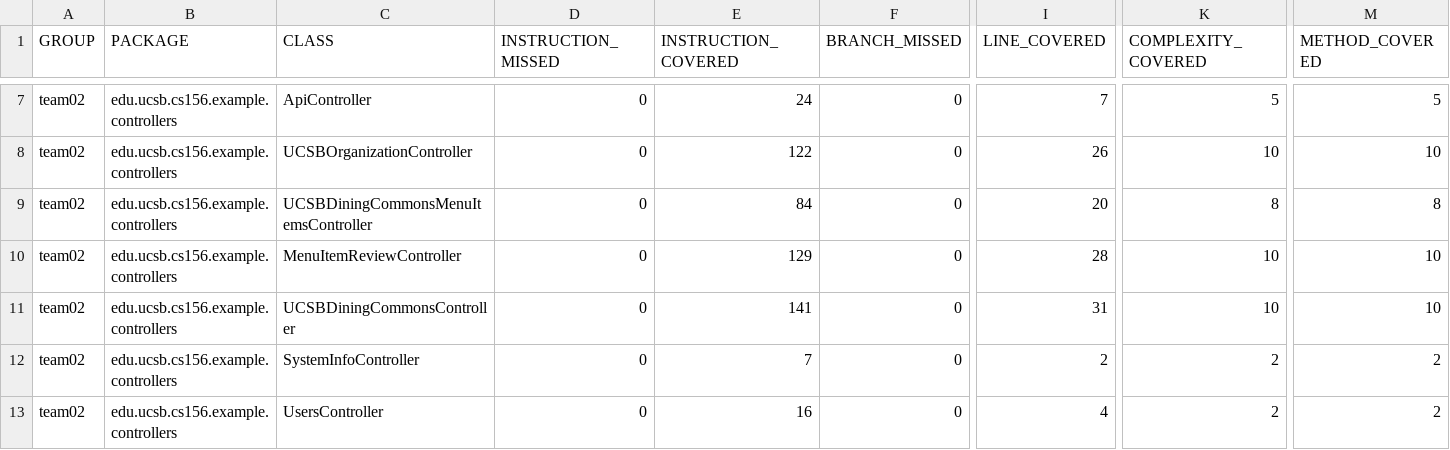
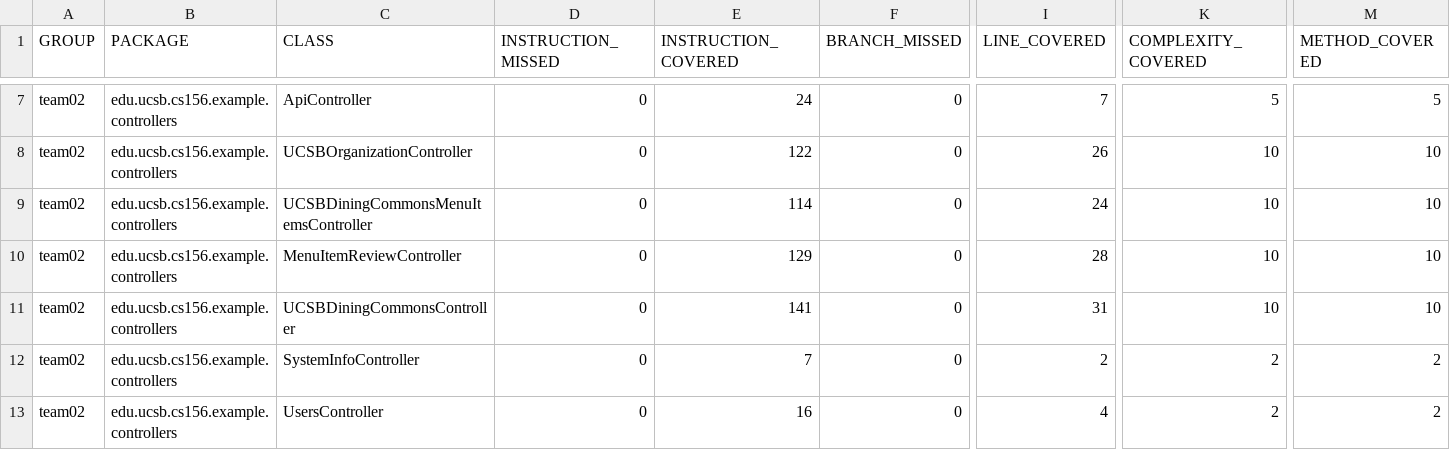
Before and after one commit to ucsb-cs156-w24/team02-w24-6pm-2, a CSV file: jacoco/jacoco.csv, drawn as a sheet; only a part is shown, gaps mark what is left out; the diff names each change by its address in the sheet, - before the commit and + after, or states it on an @@ line.

```diff
--- a/jacoco/jacoco.csv
+++ b/jacoco/jacoco.csv
-E9 (INSTRUCTION_COVERED): 84
+E9 (INSTRUCTION_COVERED): 114
-I9 (LINE_COVERED): 20
+I9 (LINE_COVERED): 24
-K9 (COMPLEXITY_COVERED): 8
+K9 (COMPLEXITY_COVERED): 10
-M9 (METHOD_COVERED): 8
+M9 (METHOD_COVERED): 10
```
Also changed, not shown: 7 other files.
